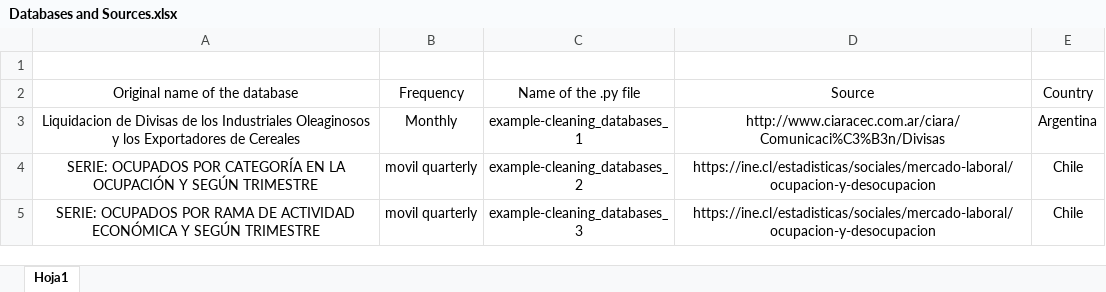
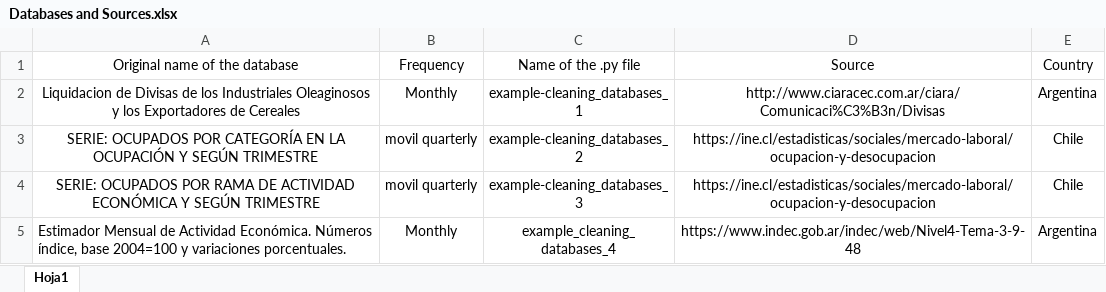
Before and after one commit to fernandezpab/Cleaning-databases-using-pandas-in-python, an Excel workbook: Databases and Sources.xlsx, sheet Hoja1, drawn as a sheet; values as stored, in another font and other column widths than the file's, no borders; removed rows and columns are numbered as before the commit, all else as after; the diff names each change by its address in the sheet, - before the commit and + after, or states it on an @@ line.

Commit message:
We added the fourth example

```diff
--- a/Databases and Sources.xlsx (sheet Hoja1)
+++ b/Databases and Sources.xlsx (sheet Hoja1)
-row 1: (empty)
+row 5: Estimador Mensual de Actividad Económica. Números índice, base 2004=100 y variaciones porcentuales. | Monthly | example_cleaning_databases_4 | https://www.indec.gob.ar/indec/web/Nivel4-Tema-3-9-48 | Argentina
```
Also changed, not shown: 2 other files.
